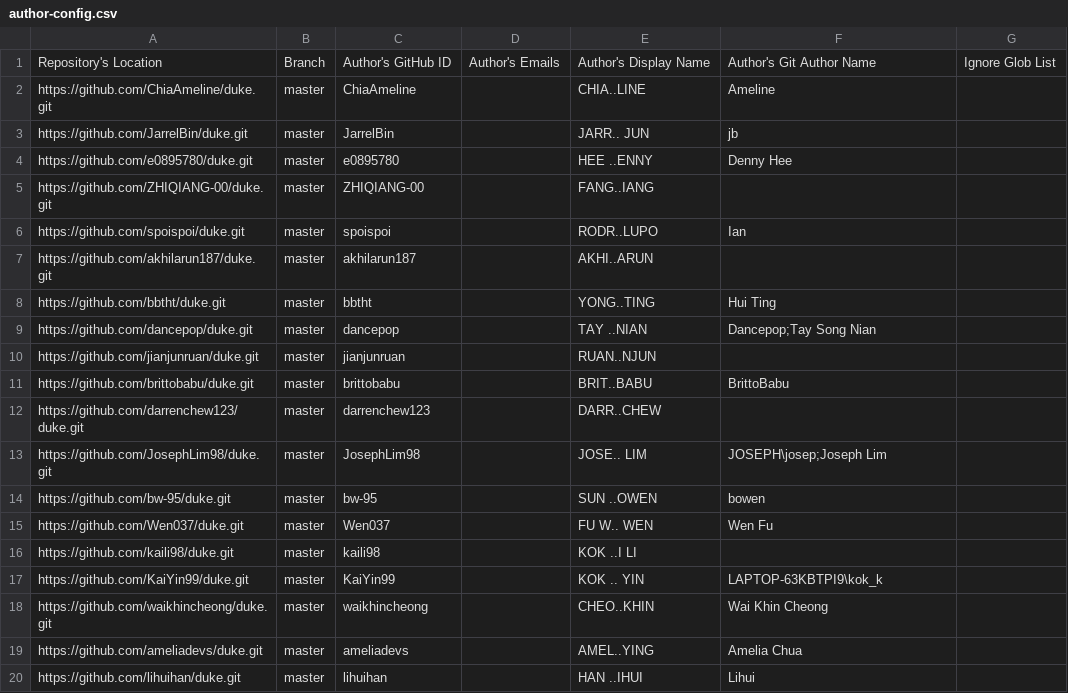
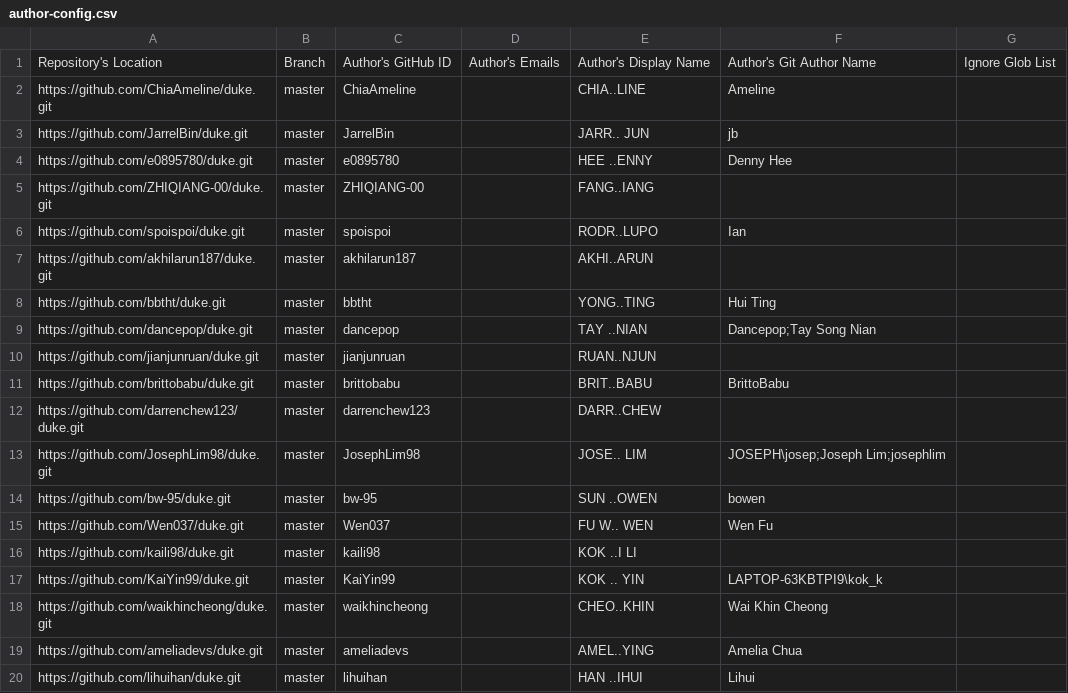
Before and after one commit to nus-tic2002-AY2425S1/ip-dashboard, a CSV file: configs/author-config.csv, drawn as a sheet.

Commit message:
Update configs

```diff
--- a/configs/author-config.csv
+++ b/configs/author-config.csv
@@ -12,3 +12,3 @@ https://github.com/brittobabu/duke.git,master,brittobabu,,BRIT..BABU,BrittoBabu,
 https://github.com/darrenchew123/duke.git,master,darrenchew123,,DARR..CHEW,,
-https://github.com/JosephLim98/duke.git,master,JosephLim98,,JOSE.. LIM,JOSEPH\josep;Joseph Lim,
+https://github.com/JosephLim98/duke.git,master,JosephLim98,,JOSE.. LIM,JOSEPH\josep;Joseph Lim;josephlim,
 https://github.com/bw-95/duke.git,master,bw-95,,SUN ..OWEN,bowen,
```
